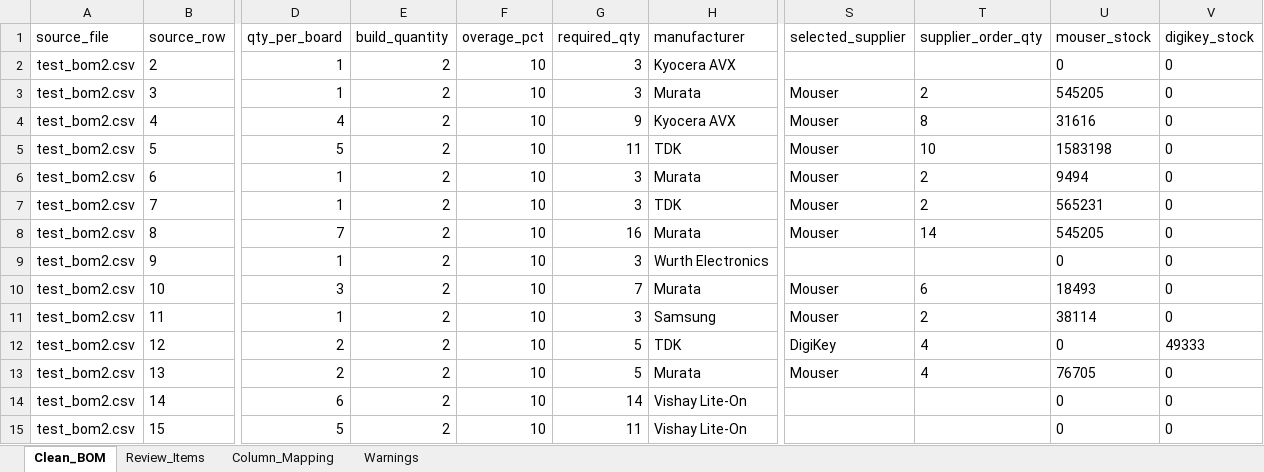
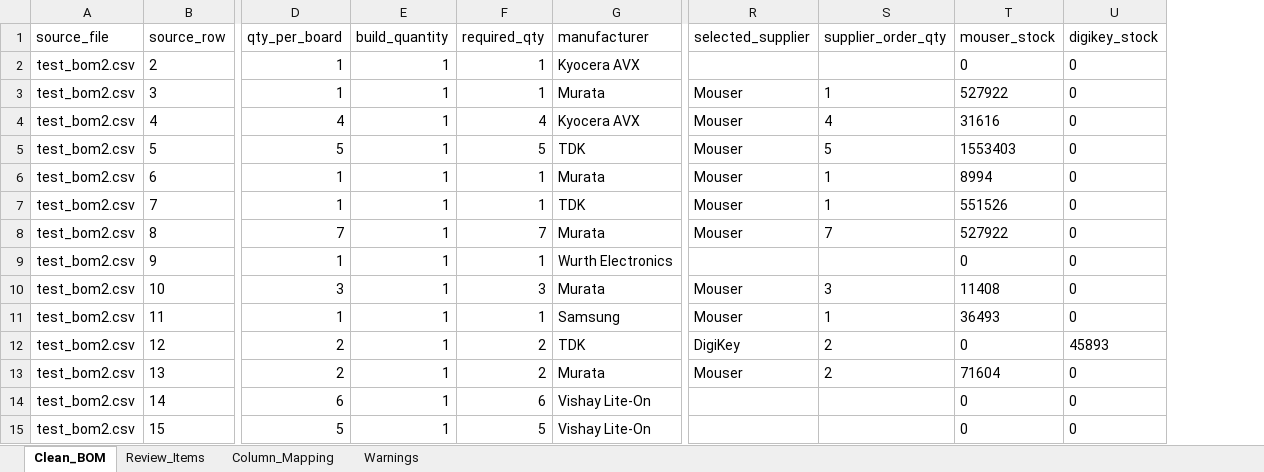
Before and after one commit to Arr03463/Bom-automation, an Excel workbook: output/test_bom2_cleaned_bom.xlsx, sheet Clean_BOM, drawn as a sheet; only a part is shown, gaps mark what is left out; values as stored, in another font and other column widths than the file's, no borders; removed rows and columns are numbered as before the commit, all else as after; the diff covers the shown part only; the diff names each change by its address in the sheet, - before the commit and + after, or states it on an @@ line.

```diff
--- a/output/test_bom2_cleaned_bom.xlsx (sheet Clean_BOM)
+++ b/output/test_bom2_cleaned_bom.xlsx (sheet Clean_BOM)
-column F (overage_pct), rows 2-15: all 10
-E2:E15 (build_quantity): 2
+E2:E15 (build_quantity): 1
-F2:F3 (required_qty): 3
+F2:F3 (required_qty): 1
-S3 (supplier_order_qty): 2
+S3 (supplier_order_qty): 1
-T3 (mouser_stock): 545205
+T3 (mouser_stock): 527922
-F4 (required_qty): 9
+F4 (required_qty): 4
-S4 (supplier_order_qty): 8
+S4 (supplier_order_qty): 4
-F5 (required_qty): 11
+F5 (required_qty): 5
-S5 (supplier_order_qty): 10
+S5 (supplier_order_qty): 5
-T5 (mouser_stock): 1583198
+T5 (mouser_stock): 1553403
-F6:F7 (required_qty): 3
+F6:F7 (required_qty): 1
-S6:S7 (supplier_order_qty): 2
+S6:S7 (supplier_order_qty): 1
-T6 (mouser_stock): 9494
+T6 (mouser_stock): 8994
-T7 (mouser_stock): 565231
+T7 (mouser_stock): 551526
-F8 (required_qty): 16
+F8 (required_qty): 7
-S8 (supplier_order_qty): 14
+S8 (supplier_order_qty): 7
-T8 (mouser_stock): 545205
+T8 (mouser_stock): 527922
-F9 (required_qty): 3
+F9 (required_qty): 1
-F10 (required_qty): 7
+F10 (required_qty): 3
-S10 (supplier_order_qty): 6
+S10 (supplier_order_qty): 3
-T10 (mouser_stock): 18493
+T10 (mouser_stock): 11408
-F11 (required_qty): 3
+F11 (required_qty): 1
-S11 (supplier_order_qty): 2
+S11 (supplier_order_qty): 1
-T11 (mouser_stock): 38114
+T11 (mouser_stock): 36493
-F12:F13 (required_qty): 5
+F12:F13 (required_qty): 2
-S12:S13 (supplier_order_qty): 4
+S12:S13 (supplier_order_qty): 2
-U12 (digikey_stock): 49333
+U12 (digikey_stock): 45893
-T13 (mouser_stock): 76705
+T13 (mouser_stock): 71604
-F14 (required_qty): 14
+F14 (required_qty): 6
-F15 (required_qty): 11
+F15 (required_qty): 5
```
Also changed, not shown: 409 edited cells elsewhere in this sheet, sheet Review_Items, 14 other files.
